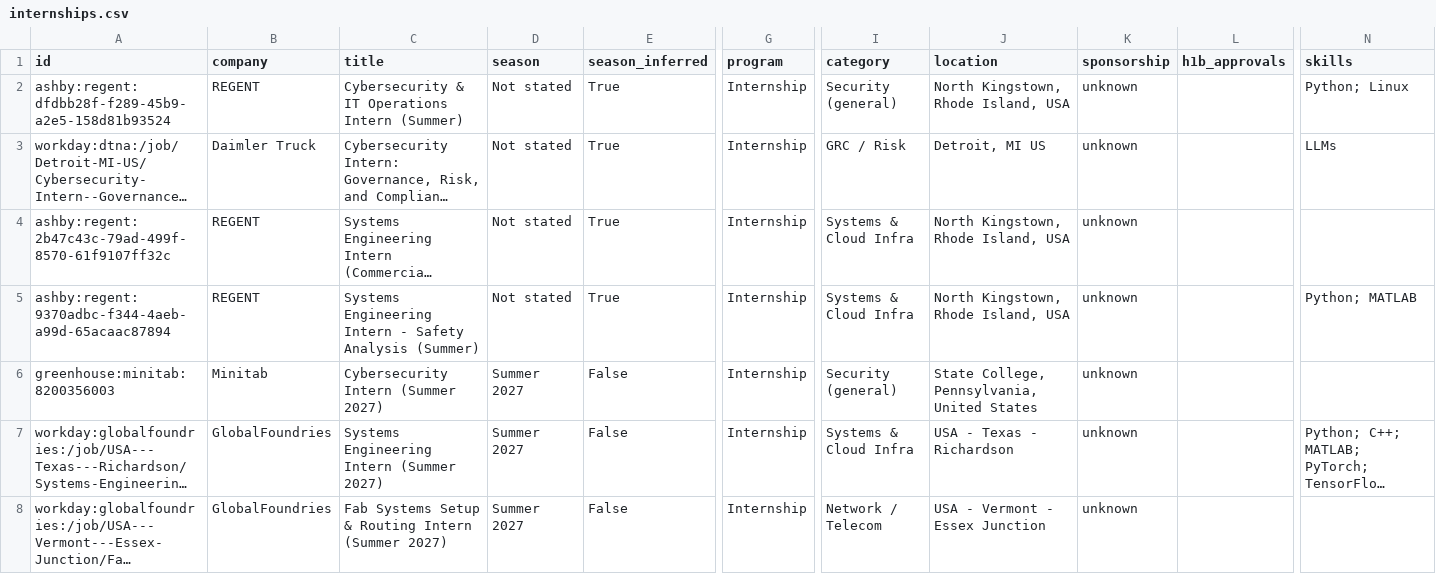
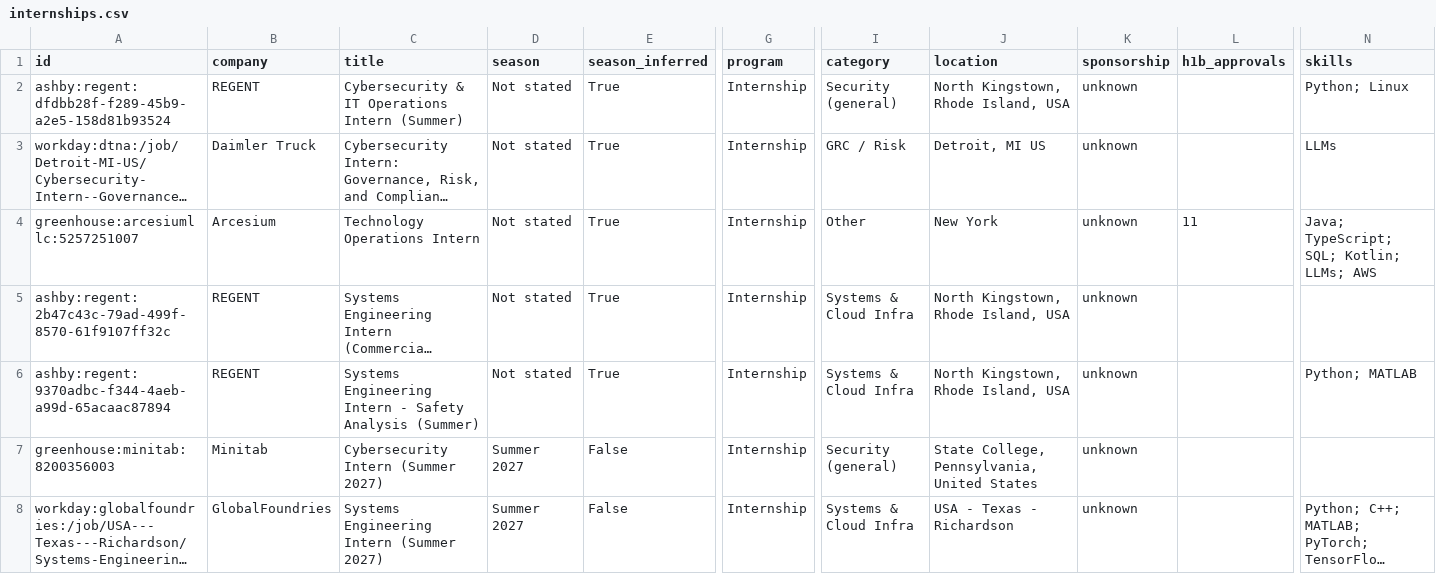
Before and after one commit to ihrtkaii/test-1, a CSV file: data/internships.csv, drawn as a sheet; only a part is shown, gaps mark what is left out; the shorter side is filled out with more unchanged rows; long unchanged cells end in …; rows hold the shown columns only; the diff covers the shown part only; the diff names each change by its address in the sheet, - before the commit and + after, or states it on an @@ line.

```diff
--- a/data/internships.csv
+++ b/data/internships.csv
+row 4: greenhouse:arcesiumllc:5257251007 | Arcesium | Technology Operations Intern | Not stated | True | Internship | Other | New York | unknown | 11 | Java; TypeScript; SQL; Kotlin; LLMs; AWS
```
Also changed, not shown: 1 added row and 1 removed row elsewhere in this file, docs/internships.csv, 15 other files.
